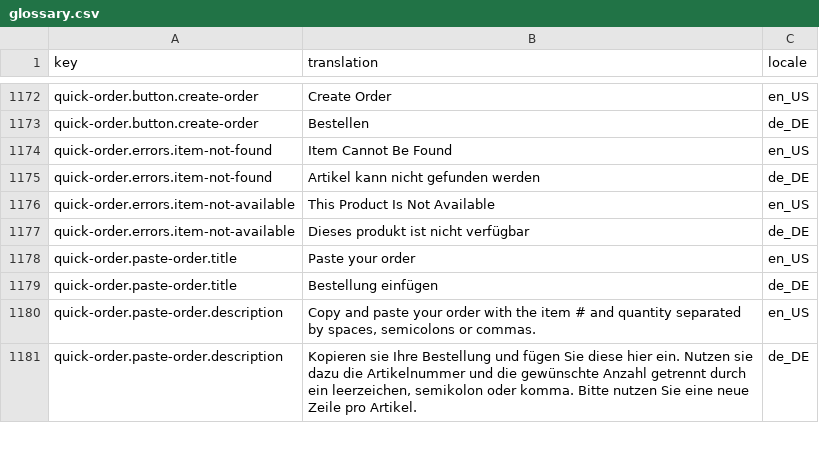
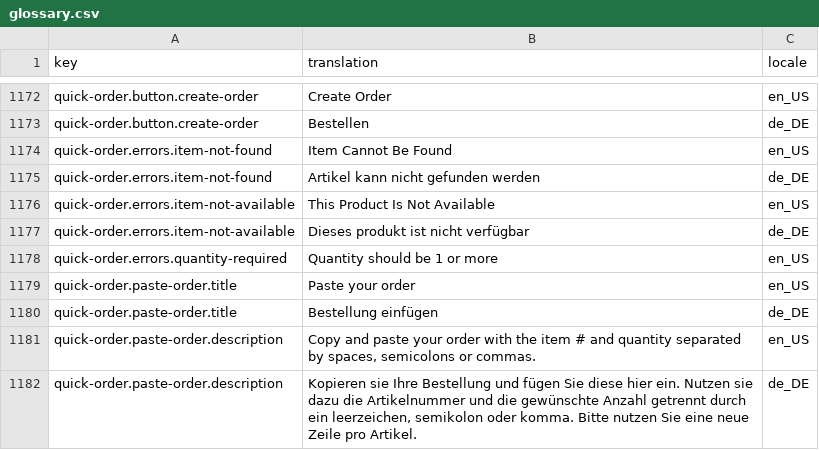
Before and after one commit to spryker-shop/b2b-demo-shop, a CSV file: data/import/glossary.csv, drawn as a sheet; only a part is shown, gaps mark what is left out.

Commit message:
CORE-975: bugfixes

```diff
--- a/data/import/glossary.csv
+++ b/data/import/glossary.csv
@@ -1177,2 +1177,3 @@ quick-order.errors.item-not-available,This Product Is Not Available,en_US
 quick-order.errors.item-not-available,Dieses produkt ist nicht verfügbar,de_DE
+quick-order.errors.quantity-required,Quantity should be 1 or more,en_US
 quick-order.paste-order.title,Paste your order,en_US
```
